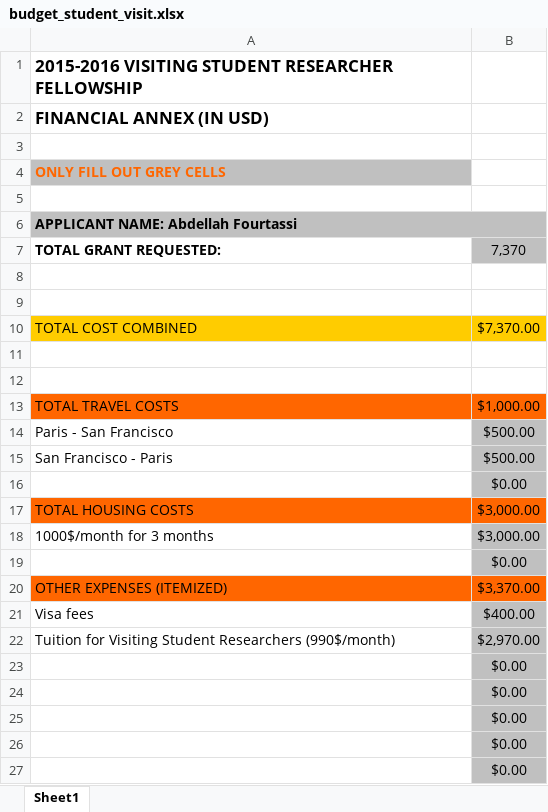
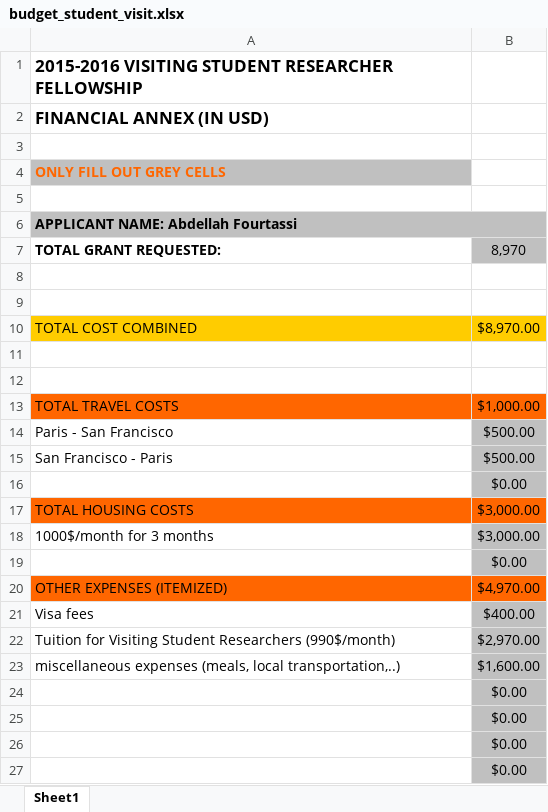
Before and after one commit to langcog/stanford_france2015, an Excel workbook: budget_student_visit.xlsx, sheet Sheet1, drawn as a sheet; values as stored, in another font and other column widths than the file's, no borders; removed rows and columns are numbered as before the commit, all else as after; the diff names each change by its address in the sheet, - before the commit and + after, or states it on an @@ line.

Commit message:
modifications on the budget

```diff
--- a/budget_student_visit.xlsx (sheet Sheet1)
+++ b/budget_student_visit.xlsx (sheet Sheet1)
-B7: 7,370
+B7: 8,970
-B10: $7,370.00
+B10: $8,970.00
-B20: $3,370.00
+B20: $4,970.00
-row 23:  | $0.00
+row 23: miscellaneous expenses (meals, local transportation,..) | $1,600.00
```
Also changed, not shown: budget_project.xlsx.
